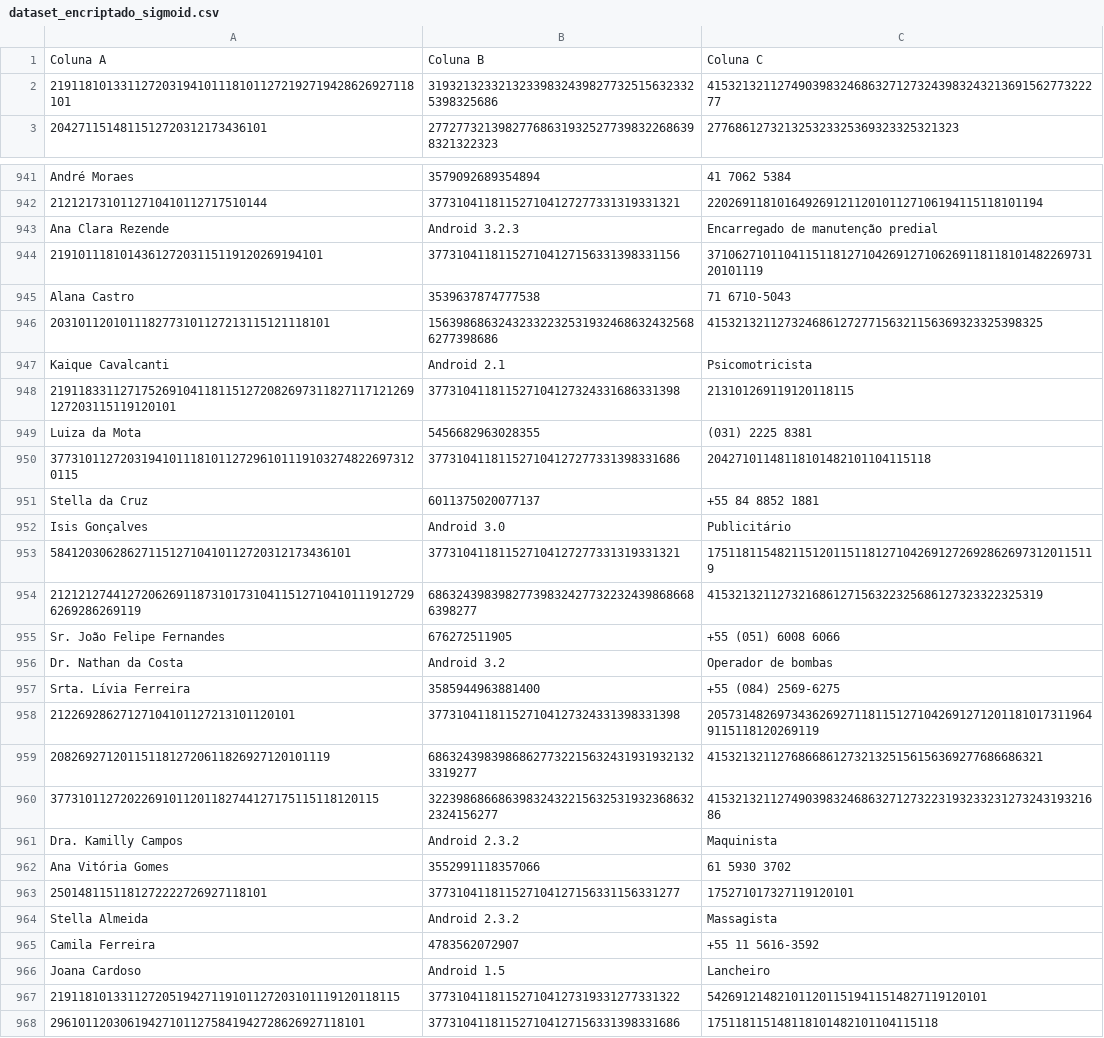
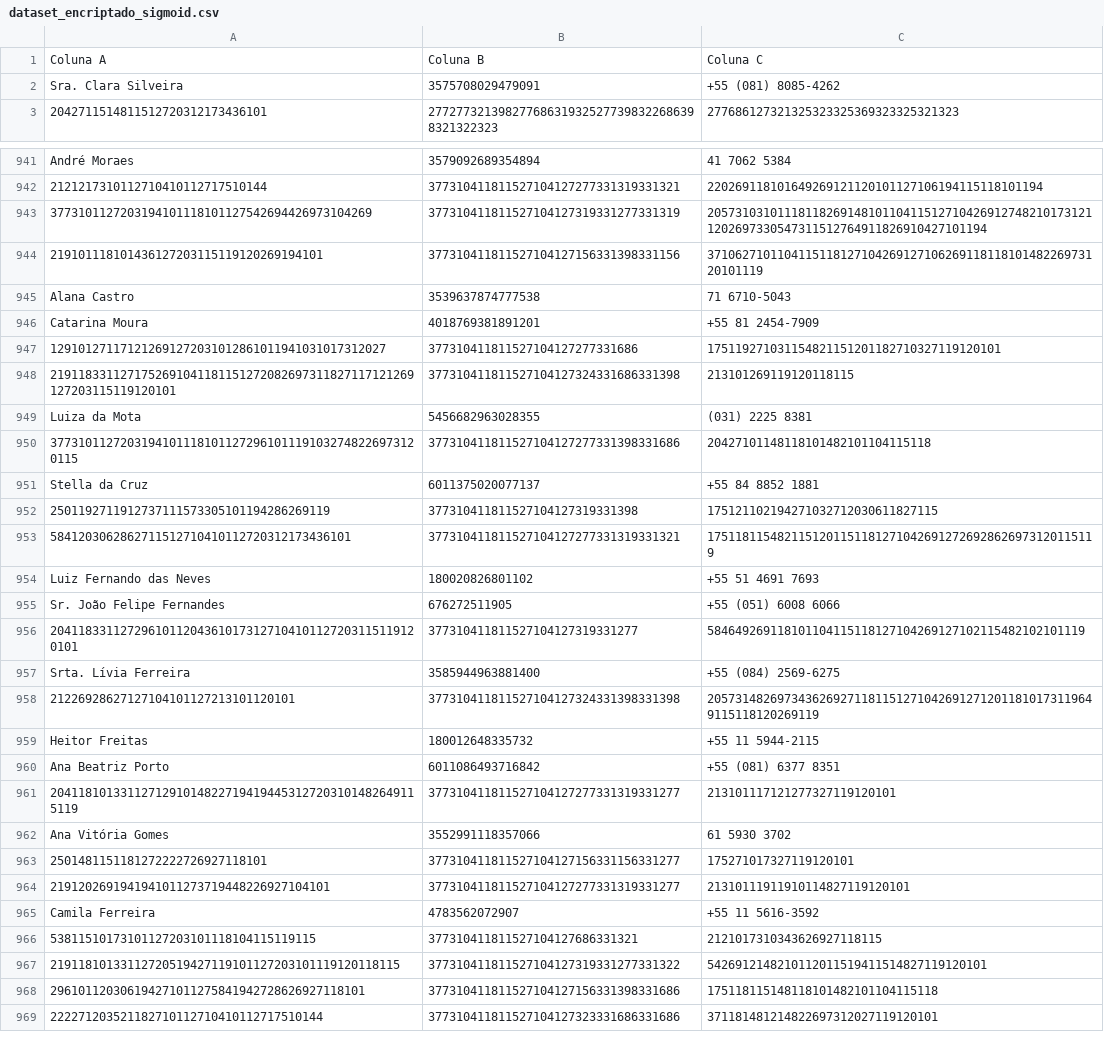
Before and after one commit to Dom-Juan/TCC-2, a CSV file: jupyter-notebook/final/dataset_encriptado_sigmoid.csv, drawn as a sheet; only a part is shown, gaps mark what is left out; the shorter side is filled out with more unchanged rows; removed rows and columns are numbered as before the commit, all else as after; the diff covers the shown part only; the diff names each change by its address in the sheet, - before the commit and + after, or states it on an @@ line.

```diff
--- a/jupyter-notebook/final/dataset_encriptado_sigmoid.csv
+++ b/jupyter-notebook/final/dataset_encriptado_sigmoid.csv
-row 2: 2191181013311272031941011181011272192719428626927118101 | 319321323321323398324398277325156323325398325686 | 415321321127490398324686327127324398324321369156277322277
+row 2: Sra. Clara Silveira | 3575708029479091 | +55 (081) 8085-4262
-row 943: Ana Clara Rezende | Android 3.2.3 | Encarregado de manutenção predial
+row 943: 3773101127203194101118101127542694426973104269 | 377310411811527104127319331277331319 | 20573103101118118269148101104115127104269127482101731211202697330547311512764911826910427101194
-row 946: 2031011201011182773101127213115121118101 | 156398686324323322325319324686324325686277398686 | 415321321127324686127277156321156369323325398325
-row 947: Kaique Cavalcanti | Android 2.1 | Psicomotricista
+row 946: Catarina Moura | 4018769381891201 | +55 81 2454-7909
+row 947: 129101271171212691272031012861011941031017312027 | 377310411811527104127277331686 | 175119271031154821151201182710327119120101
-row 952: Isis Gonçalves | Android 3.0 | Publicitário
+row 952: 2501192711912737111573305101194286269119 | 377310411811527104127319331398 | 175121102194271032712030611827115
-row 954: 21212127441272062691187310173104115127104101119127296269286269119 | 686324398398277398324277322324398686686398277 | 415321321127321686127156322325686127323322325319
+row 954: Luiz Fernando das Neves | 180020826801102 | +55 51 4691 7693
-row 956: Dr. Nathan da Costa | Android 3.2 | Operador de bombas
+row 956: 20411833112729610112043610173127104101127203115119120101 | 377310411811527104127319331277 | 584649269118101104115118127104269127102115482102101119
-row 959: 2082692712011511812720611826927120101119 | 686324398398686277322156324319319321323319277 | 415321321127686686127321325156156369277686686321
-row 960: 37731011272022691011201182744127175115118120115 | 322398686686398324322156325319323686322324156277 | 415321321127490398324686327127322319323323127324319321686
-row 961: Dra. Kamilly Campos | Android 2.3.2 | Maquinista
+row 959: Heitor Freitas | 180012648335732 | +55 11 5944-2115
+row 960: Ana Beatriz Porto | 6011086493716842 | +55 (081) 6377 8351
+row 961: 20411810133112712910148227194194453127203101482649115119 | 377310411811527104127277331319331277 | 213101117121277327119120101
-row 964: Stella Almeida | Android 2.3.2 | Massagista
+row 964: 2191202691941941011273719448226927104101 | 377310411811527104127277331319331277 | 21310111911910114827119120101
-row 966: Joana Cardoso | Android 1.5 | Lancheiro
+row 966: 53811510173101127203101118104115119115 | 377310411811527104127686331321 | 2121017310343626927118115
```
Also changed, not shown: 20 added rows and 20 removed rows elsewhere in this file, jupyter-notebook/final/dataset2_encriptado_hard_sigmoid.csv, jupyter-notebook/final/dataset_encriptado_relu.csv, 22 other files.
